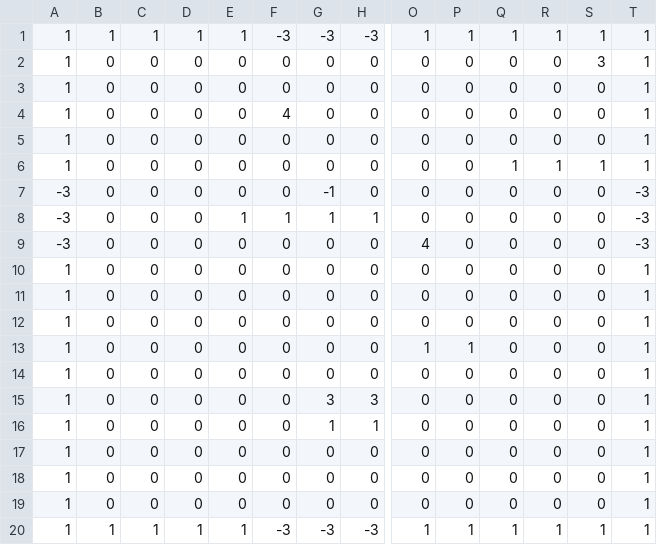
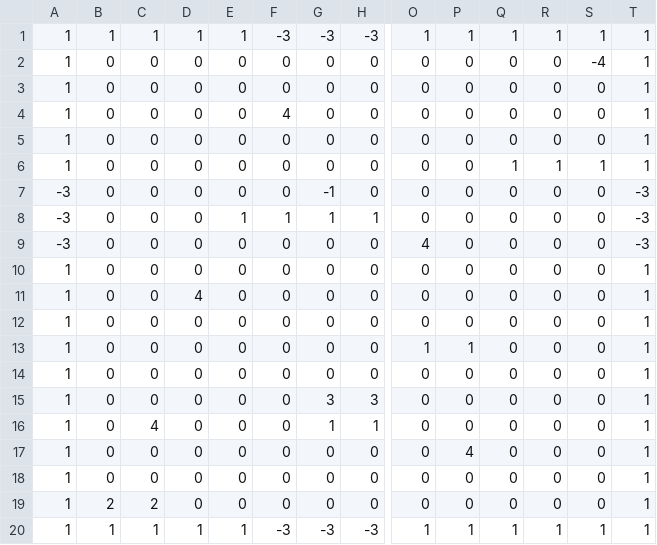
Before and after one commit to xxadachi16/Jester, a CSV file: Maps/Seed/randRoom-2.csv, drawn as a sheet; only a part is shown, gaps mark what is left out; removed rows and columns are numbered as before the commit, all else as after; rows hold the shown columns only; the diff names each change by its address in the sheet, - before the commit and + after, or states it on an @@ line.

```diff
--- a/Maps/Seed/randRoom-2.csv
+++ b/Maps/Seed/randRoom-2.csv
-S2: 3
+S2: -4
-D11: 0
+D11: 4
-C16: 0
+C16: 4
+row 17: 1 | 0 | 0 | 0 | 0 | 0 | 0 | 0 | 0 | 4 | 0 | 0 | 0 | 1
-B19: 0
+B19: 2
-C19: 0
+C19: 2
-row 19: 1 | 0 | 0 | 0 | 0 | 0 | 0 | 0 | 0 | 0 | 0 | 0 | 0 | 1
```
Also changed, not shown: Maps/Seed/randRoom1.csv, Maps/Seed/randRoom2.csv, 12 other files.
